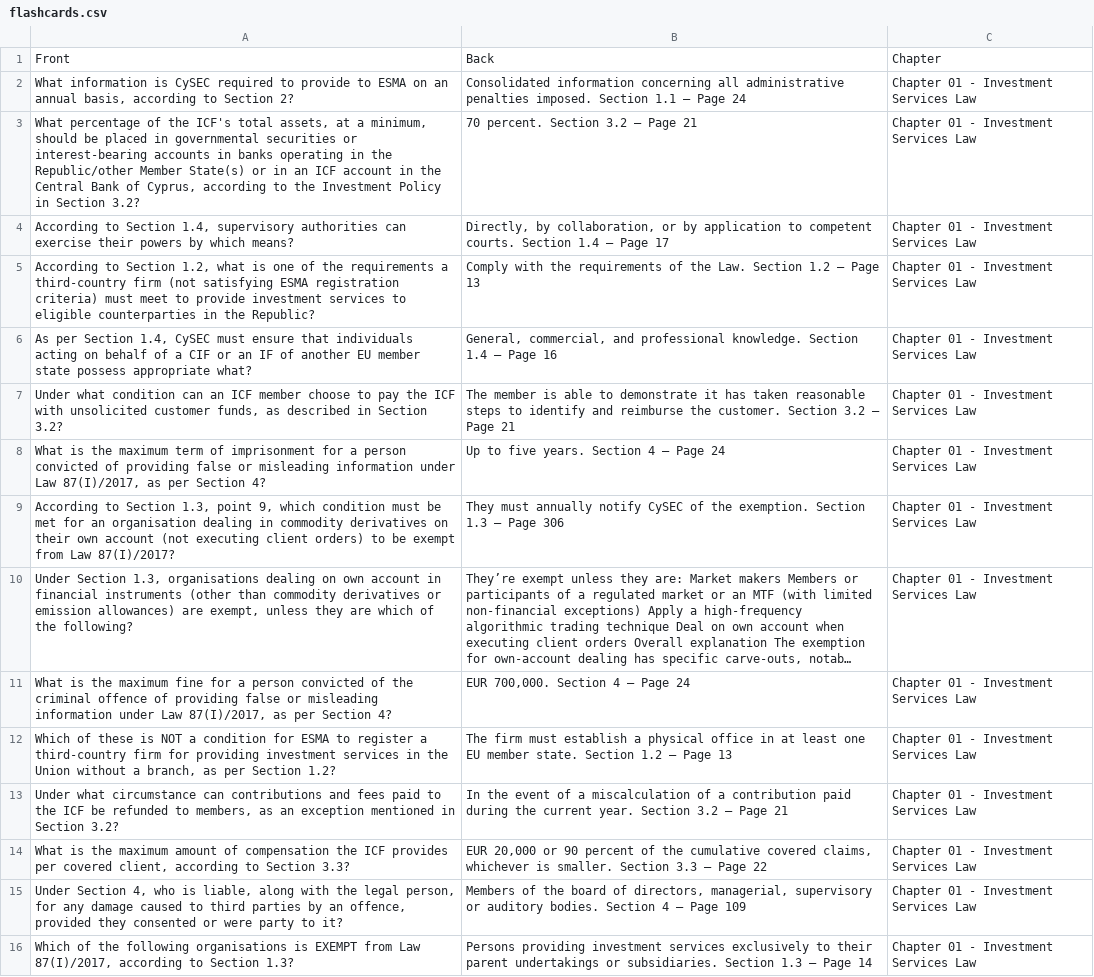
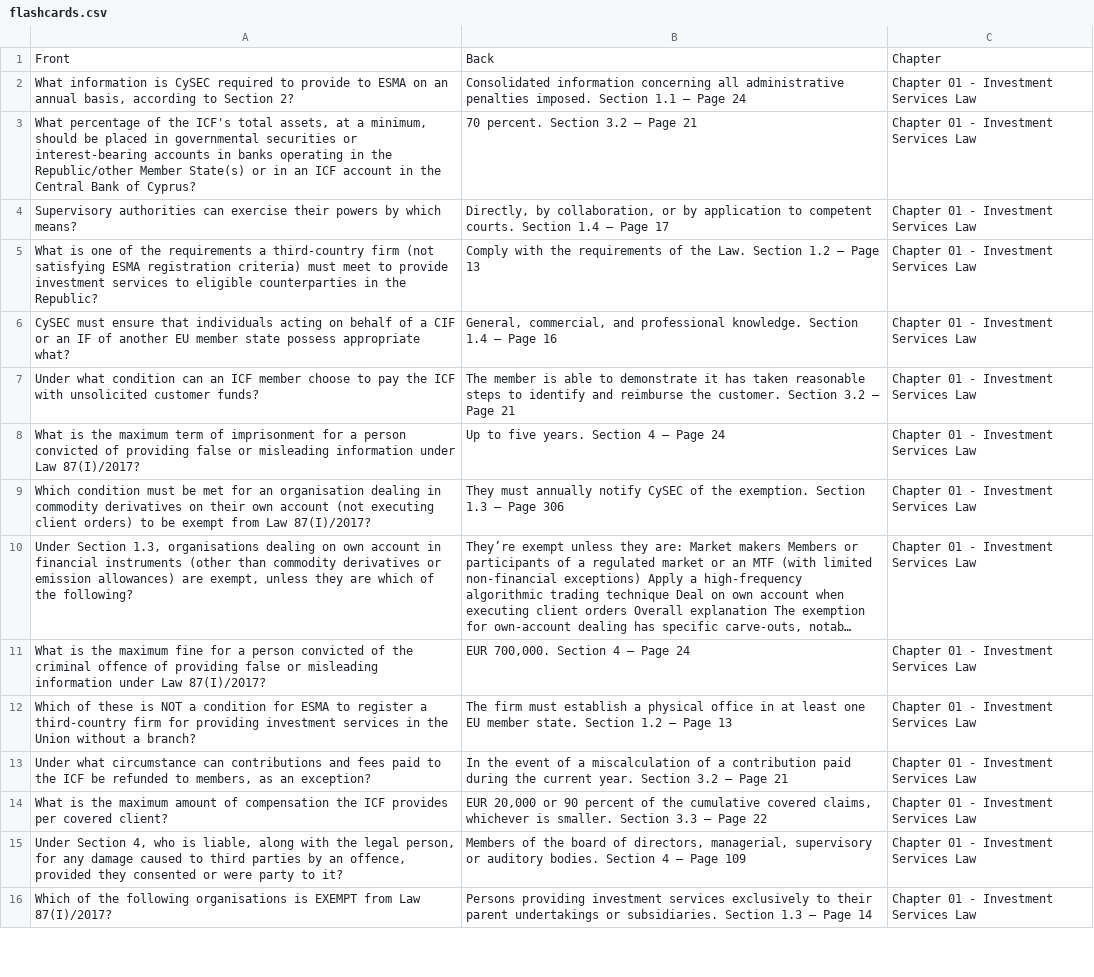
Before and after one commit to themessycoder/Study-Cards, a CSV file: flashcards.csv, drawn as a sheet; only a part is shown; long unchanged cells end in …; the diff covers the shown part only; the diff names each change by its address in the sheet, - before the commit and + after, or states it on an @@ line.

```diff
--- a/flashcards.csv
+++ b/flashcards.csv
-A3: …Bank of Cyprus, according to the Investment Policy in Section 3.2?
+A3: …Bank of Cyprus?
-A4: According to Section 1.4, supervisory authorities can…
+A4: Supervisory authorities can…
-A5: According to Section 1.2, what is one…
+A5: What is one…
-A6: As per Section 1.4, CySEC must…
+A6: CySEC must…
-A7: …unsolicited customer funds, as described in Section 3.2?
+A7: …unsolicited customer funds?
-A8: …under Law 87(I)/2017, as per Section 4?
+A8: …under Law 87(I)/2017?
-A9: According to Section 1.3, point 9, which condition must…
+A9: Which condition must…
-A11: …under Law 87(I)/2017, as per Section 4?
+A11: …under Law 87(I)/2017?
-A12: …without a branch, as per Section 1.2?
+A12: …without a branch?
-A13: …as an exception mentioned in Section 3.2?
+A13: …as an exception?
-A14: …per covered client, according to Section 3.3?
+A14: …per covered client?
-A16: …from Law 87(I)/2017, according to Section 1.3?
+A16: …from Law 87(I)/2017?
```
Also changed, not shown: 4 removed rows and 112 edited cells elsewhere in this file.
